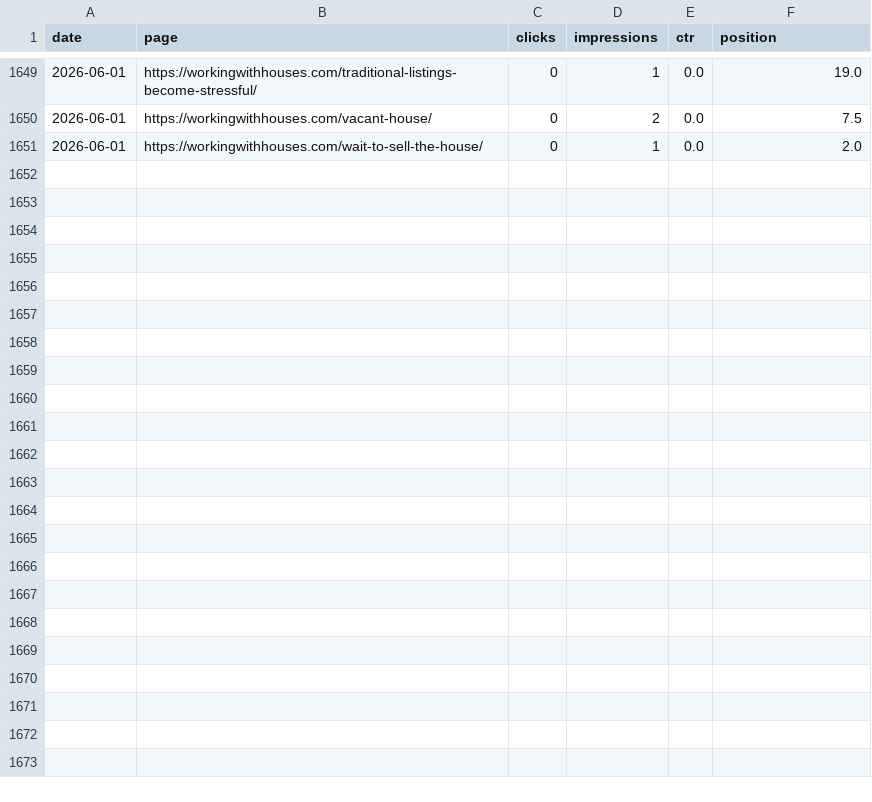
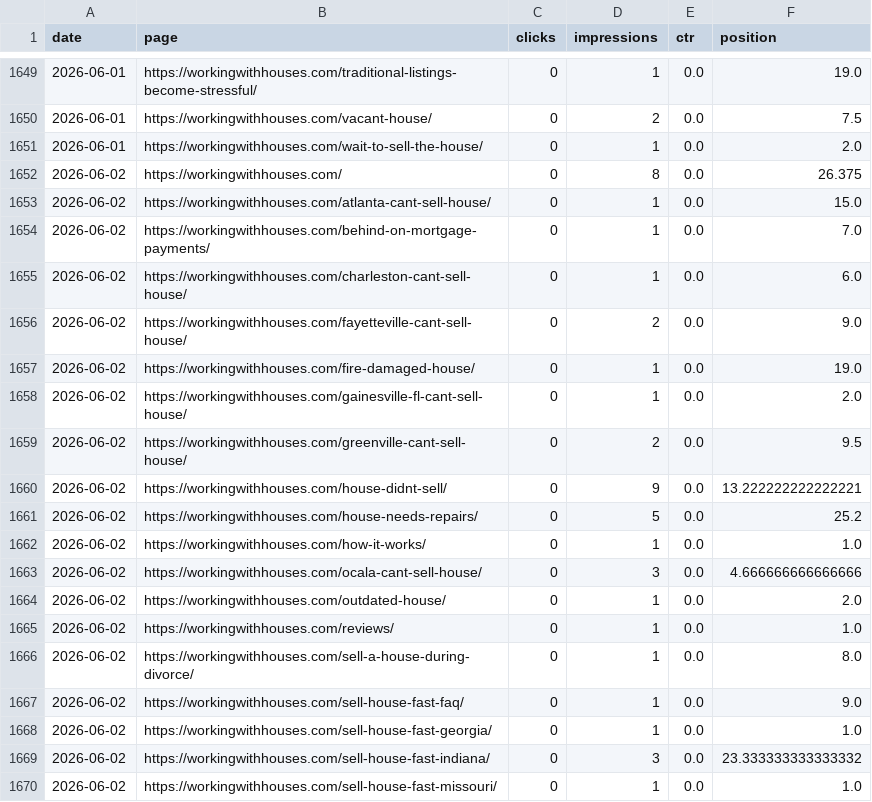
Before and after one commit to figlesias7/GSC-Tracker, a CSV file: data/gsc_daily_data.csv, drawn as a sheet; only a part is shown, gaps mark what is left out; the diff covers the shown part only; the diff names each change by its address in the sheet, - before the commit and + after, or states it on an @@ line.

```diff
--- a/data/gsc_daily_data.csv
+++ b/data/gsc_daily_data.csv
+row 1652: 2026-06-02 | https://workingwithhouses.com/ | 0 | 8 | 0.0 | 26.375
+row 1653: 2026-06-02 | https://workingwithhouses.com/atlanta-cant-sell-house/ | 0 | 1 | 0.0 | 15.0
+row 1654: 2026-06-02 | https://workingwithhouses.com/behind-on-mortgage-payments/ | 0 | 1 | 0.0 | 7.0
+row 1655: 2026-06-02 | https://workingwithhouses.com/charleston-cant-sell-house/ | 0 | 1 | 0.0 | 6.0
+row 1656: 2026-06-02 | https://workingwithhouses.com/fayetteville-cant-sell-house/ | 0 | 2 | 0.0 | 9.0
+row 1657: 2026-06-02 | https://workingwithhouses.com/fire-damaged-house/ | 0 | 1 | 0.0 | 19.0
+row 1658: 2026-06-02 | https://workingwithhouses.com/gainesville-fl-cant-sell-house/ | 0 | 1 | 0.0 | 2.0
+row 1659: 2026-06-02 | https://workingwithhouses.com/greenville-cant-sell-house/ | 0 | 2 | 0.0 | 9.5
+row 1660: 2026-06-02 | https://workingwithhouses.com/house-didnt-sell/ | 0 | 9 | 0.0 | 13.222222222222221
+row 1661: 2026-06-02 | https://workingwithhouses.com/house-needs-repairs/ | 0 | 5 | 0.0 | 25.2
+row 1662: 2026-06-02 | https://workingwithhouses.com/how-it-works/ | 0 | 1 | 0.0 | 1.0
+row 1663: 2026-06-02 | https://workingwithhouses.com/ocala-cant-sell-house/ | 0 | 3 | 0.0 | 4.666666666666666
+row 1664: 2026-06-02 | https://workingwithhouses.com/outdated-house/ | 0 | 1 | 0.0 | 2.0
+row 1665: 2026-06-02 | https://workingwithhouses.com/reviews/ | 0 | 1 | 0.0 | 1.0
+row 1666: 2026-06-02 | https://workingwithhouses.com/sell-a-house-during-divorce/ | 0 | 1 | 0.0 | 8.0
+row 1667: 2026-06-02 | https://workingwithhouses.com/sell-house-fast-faq/ | 0 | 1 | 0.0 | 9.0
+row 1668: 2026-06-02 | https://workingwithhouses.com/sell-house-fast-georgia/ | 0 | 1 | 0.0 | 1.0
+row 1669: 2026-06-02 | https://workingwithhouses.com/sell-house-fast-indiana/ | 0 | 3 | 0.0 | 23.333333333333332
+row 1670: 2026-06-02 | https://workingwithhouses.com/sell-house-fast-missouri/ | 0 | 1 | 0.0 | 1.0
```
Also changed, not shown: 9 added rows elsewhere in this file, 1 other file.
